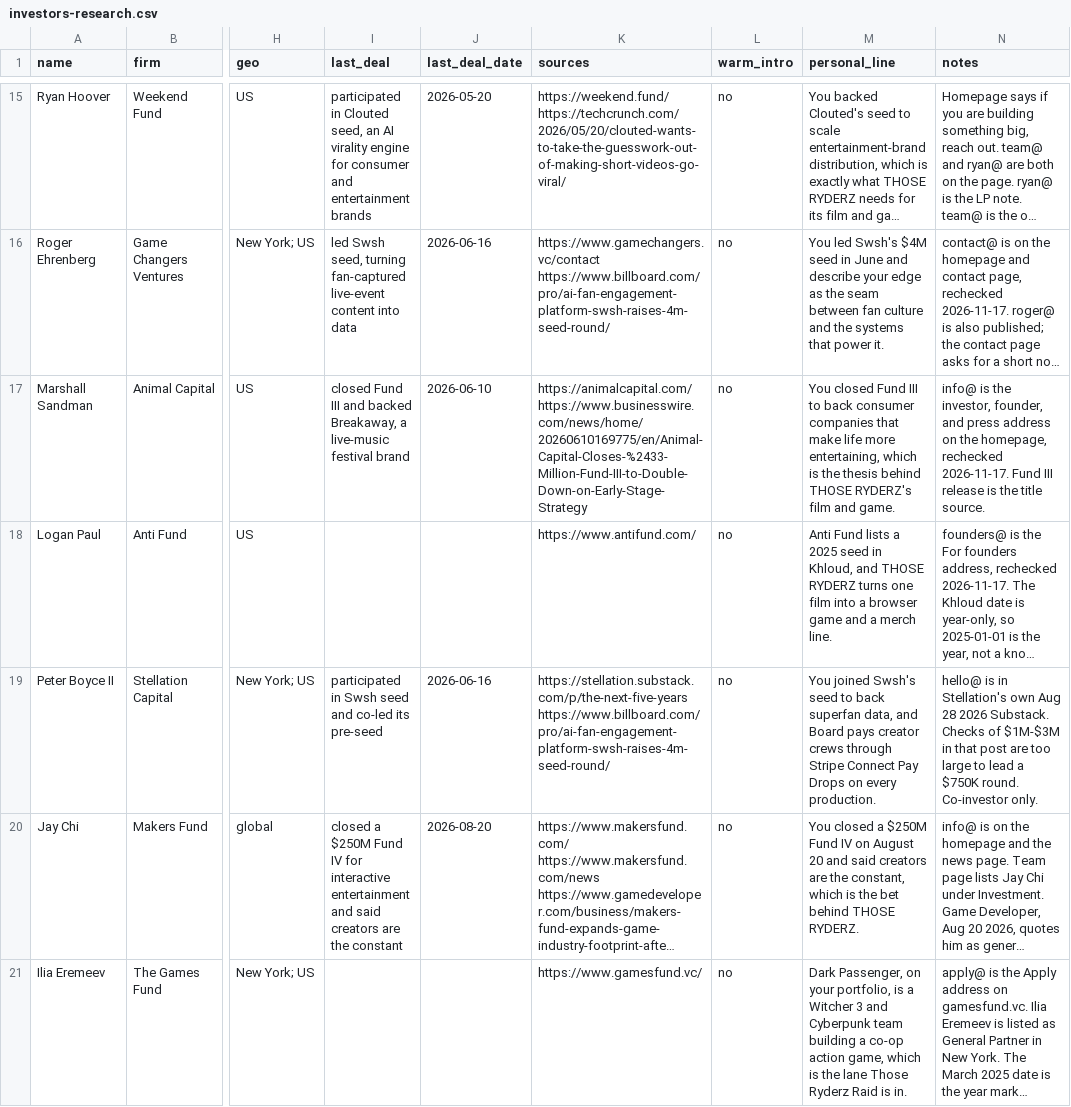
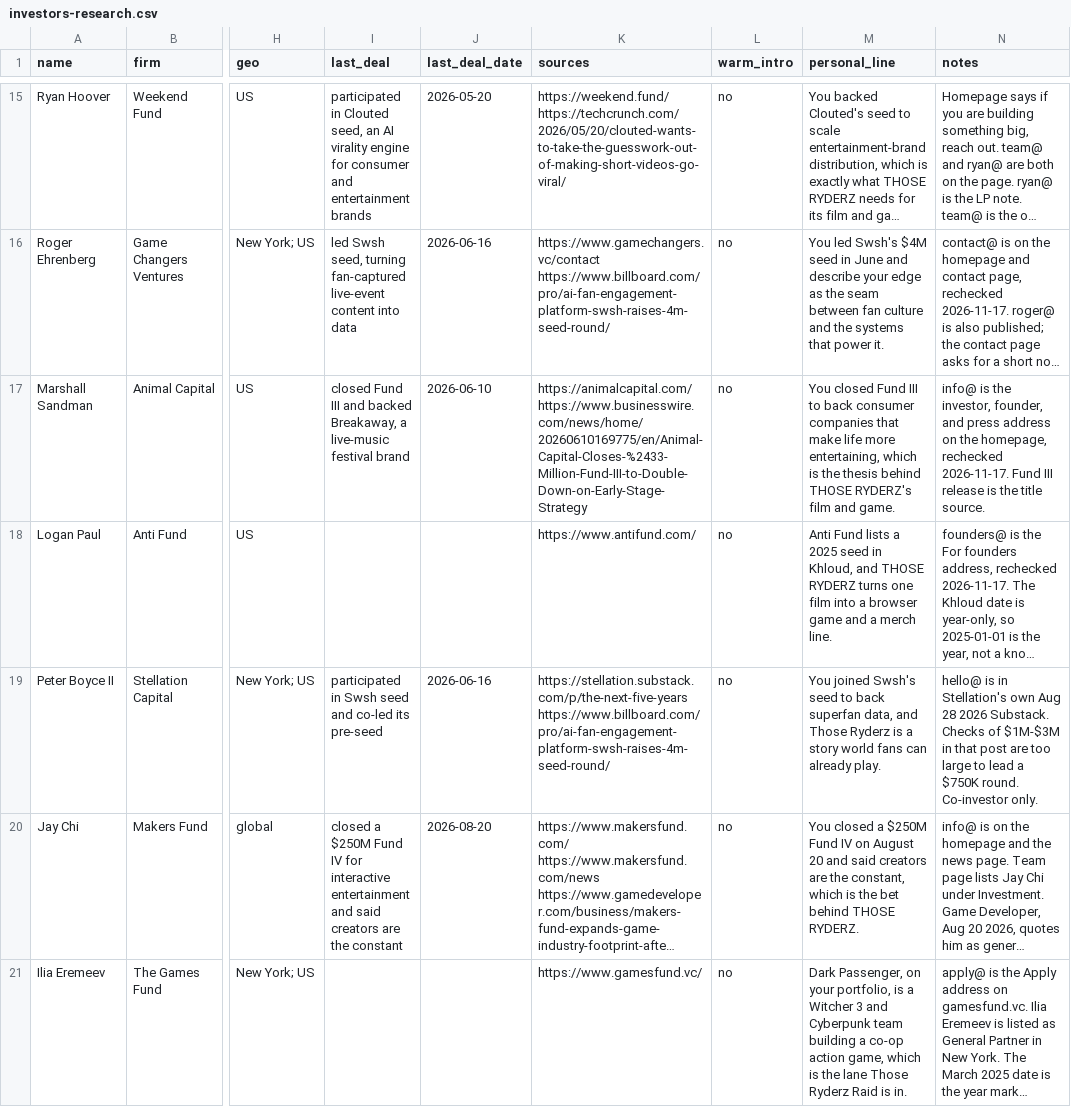
Before and after one commit to JABVisions/jab-visions-site, a CSV file: seed/investors-research.csv, drawn as a sheet; only a part is shown, gaps mark what is left out; long unchanged cells end in …; the diff names each change by its address in the sheet, - before the commit and + after, or states it on an @@ line.

```diff
--- a/seed/investors-research.csv
+++ b/seed/investors-research.csv
-M19 (personal_line): …data, and Board pays creator crews through Stripe Connect Pay Drops on every production.
+M19 (personal_line): …data, and Those Ryderz is a story world fans can already play.
```
Also changed, not shown: 3 other files.
